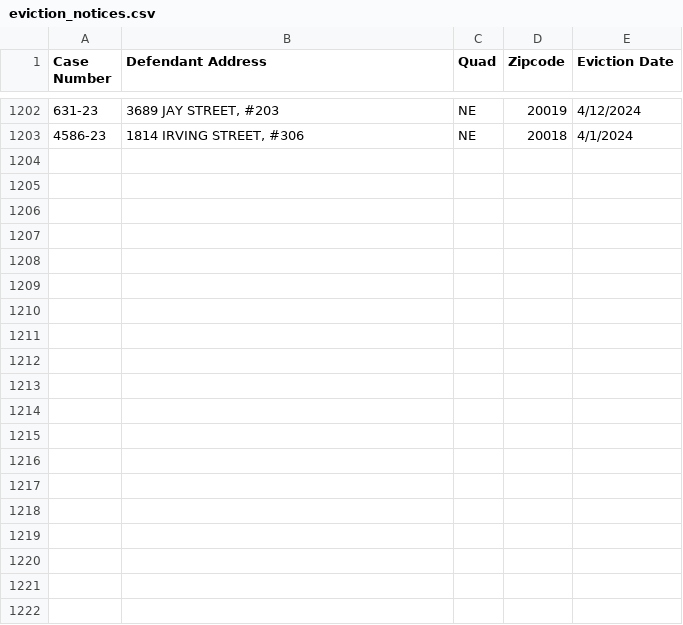
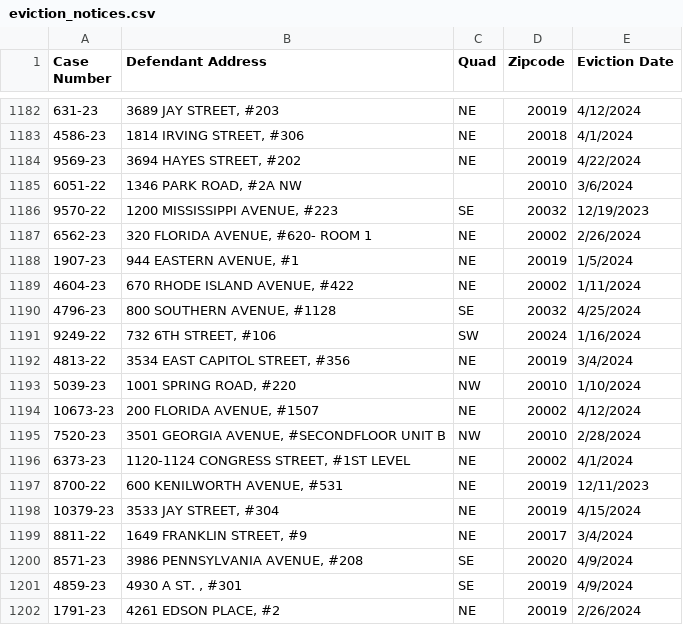
Before and after one commit to taymnichols/eviction_notice_bot_taymnichols, a CSV file: scraper/eviction_notices.csv, drawn as a sheet; only a part is shown, gaps mark what is left out; the diff covers the shown part only.

```diff
--- a/scraper/eviction_notices.csv
+++ b/scraper/eviction_notices.csv
@@ -1203 +1183,20 @@ Case Number,Defendant Address,Quad,Zipcode,Eviction Date
 4586-23,"1814 IRVING STREET, #306",NE,20018,4/1/2024
+9569-23,"3694 HAYES STREET, #202",NE,20019,4/22/2024
+6051-22,"1346 PARK ROAD, #2A NW",,20010,3/6/2024
+9570-22,"1200 MISSISSIPPI AVENUE, #223",SE,20032,12/19/2023
+6562-23,"320 FLORIDA AVENUE, #620- ROOM 1",NE,20002,2/26/2024
+1907-23,"944 EASTERN AVENUE, #1",NE,20019,1/5/2024
+4604-23,"670 RHODE ISLAND AVENUE, #422",NE,20002,1/11/2024
+4796-23,"800 SOUTHERN AVENUE, #1128",SE,20032,4/25/2024
+9249-22,"732 6TH STREET, #106",SW,20024,1/16/2024
+4813-22,"3534 EAST CAPITOL STREET, #356",NE,20019,3/4/2024
+5039-23,"1001 SPRING ROAD, #220",NW,20010,1/10/2024
+10673-23,"200 FLORIDA AVENUE, #1507",NE,20002,4/12/2024
+7520-23,"3501 GEORGIA AVENUE, #SECONDFLOOR UNIT B",NW,20010,2/28/2024
+6373-23,"1120-1124 CONGRESS STREET, #1ST LEVEL",NE,20002,4/1/2024
+8700-22,"600 KENILWORTH AVENUE, #531",NE,20019,12/11/2023
+10379-23,"3533 JAY STREET, #304",NE,20019,4/15/2024
+8811-22,"1649 FRANKLIN STREET, #9",NE,20017,3/4/2024
+8571-23,"3986 PENNSYLVANIA AVENUE, #208",SE,20020,4/9/2024
+4859-23,"4930 A ST. , #301",SE,20019,4/9/2024
+1791-23,"4261 EDSON PLACE, #2",NE,20019,2/26/2024
```
Also changed, not shown: 9 added rows and 11 moved rows elsewhere in this file, 41 other files.
